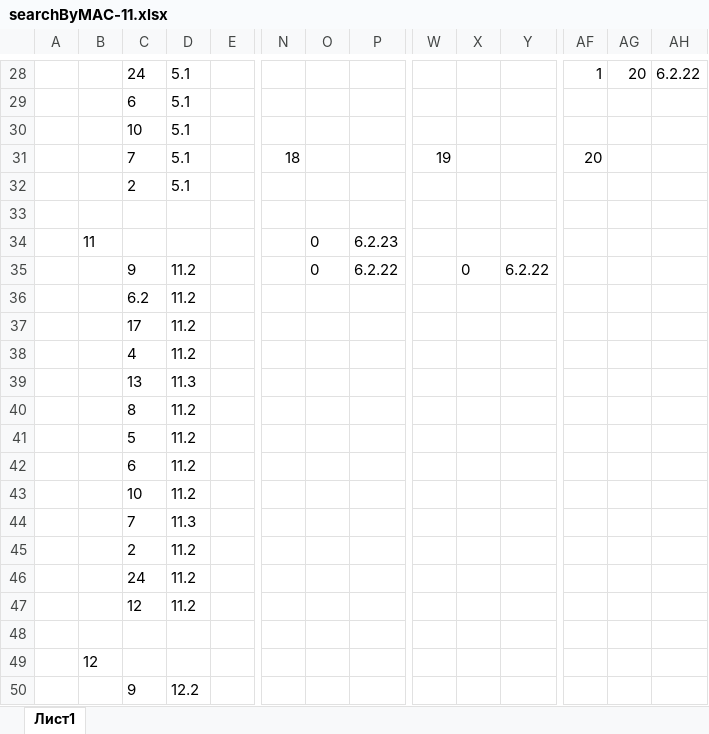
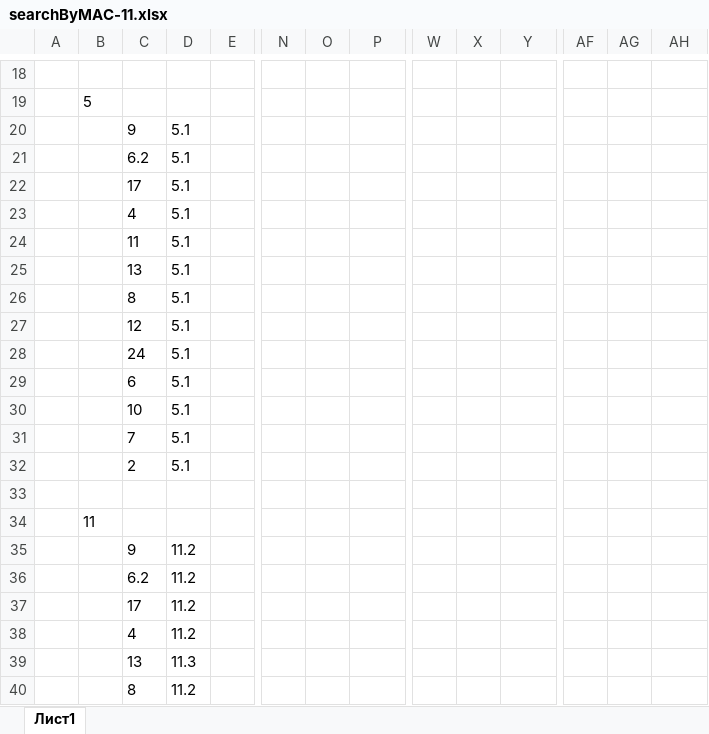
Before and after one commit to AVKazmirchuk/test-telnet-ssh, an Excel workbook: temp/espc-2/searchByMAC-11.xlsx, sheet Лист1, drawn as a sheet; only a part is shown, gaps mark what is left out; the shorter side is filled out with more unchanged rows; values as stored, in another font and other column widths than the file's, no borders; removed rows and columns are numbered as before the commit, all else as after; rows hold the shown columns only; the diff covers the shown part only; the diff names each change by its address in the sheet, - before the commit and + after, or states it on an @@ line.

```diff
--- a/temp/espc-2/searchByMAC-11.xlsx (sheet Лист1)
+++ b/temp/espc-2/searchByMAC-11.xlsx (sheet Лист1)
-row 18:  |  | 24 | 5.1 |  |  |  |  |  |  |  | 1 | 20 | 6.2.22
+row 18: (empty)
+row 19:  | 5
+row 20:  |  | 9 | 5.1
+row 21:  |  | 6.2 | 5.1
+row 22:  |  | 17 | 5.1
+row 23:  |  | 4 | 5.1
+row 24:  |  | 11 | 5.1
+row 25:  |  | 13 | 5.1
+row 26:  |  | 8 | 5.1
+row 27:  |  | 12 | 5.1
+row 28:  |  | 24 | 5.1
-row 31:  |  | 7 | 5.1 |  | 18 |  |  | 19 |  |  | 20
+row 31:  |  | 7 | 5.1
-row 34:  | 11 |  |  |  |  | 0 | 6.2.23
-row 35:  |  | 9 | 11.2 |  |  | 0 | 6.2.22 |  | 0 | 6.2.22
+row 34:  | 11
+row 35:  |  | 9 | 11.2
```
Also changed, not shown: 14 added rows and 24 removed rows elsewhere in this sheet, temp/espc-2/searchByMAC-10.xlsx, temp/espc-2/searchByMAC-2.xlsx, 22 other files.
